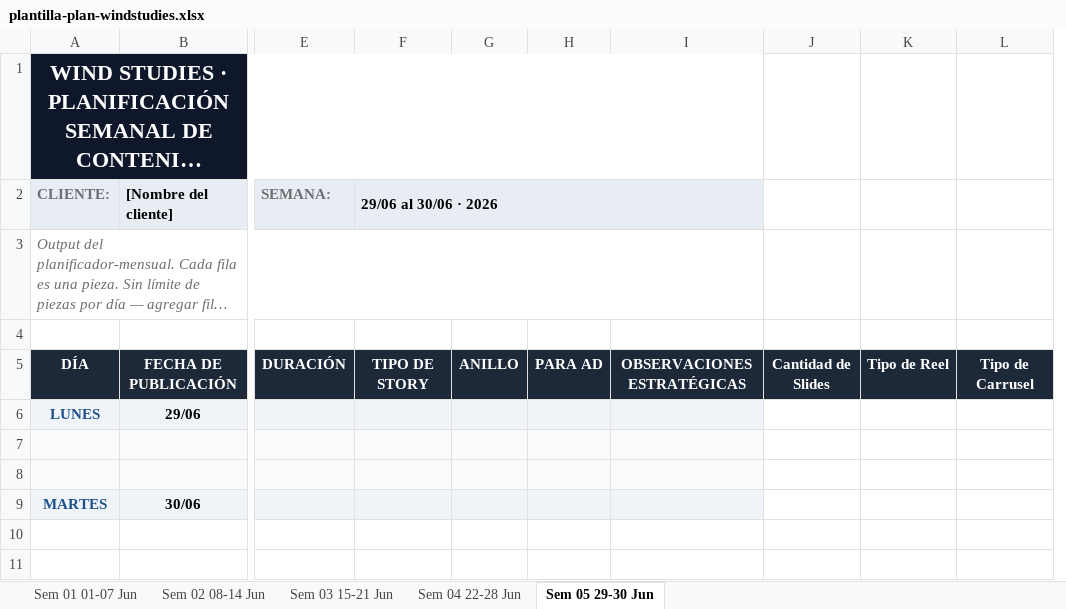
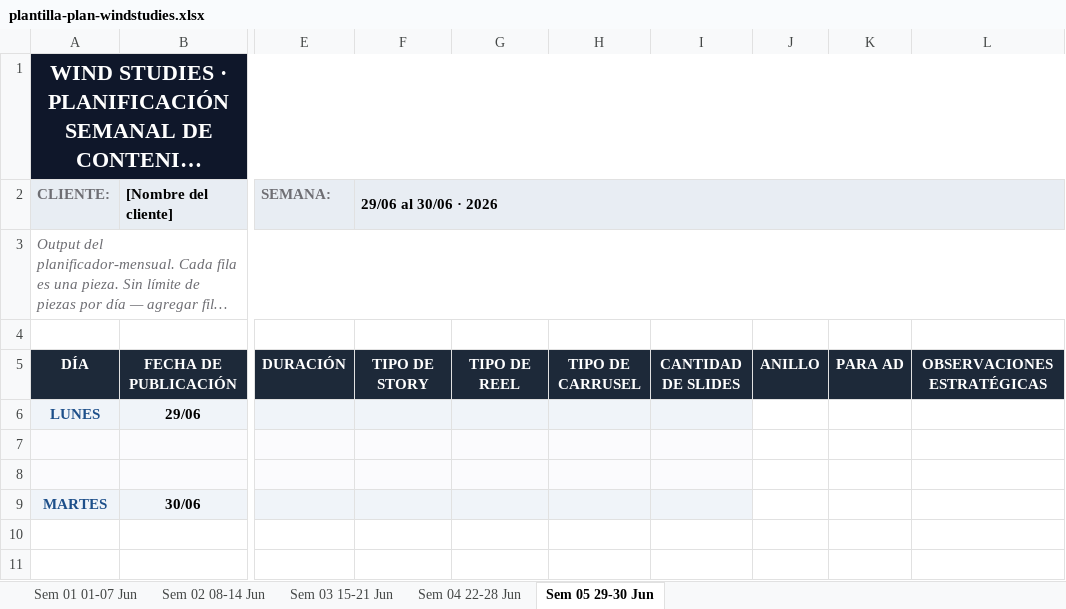
Before and after one commit to Martinmeierr/WindStudies, an Excel workbook: src/assets/plantilla-plan-windstudies.xlsx, sheet Sem 05 29-30 Jun, drawn as a sheet; only a part is shown, gaps mark what is left out; long unchanged cells end in …; values as stored, in another font and other column widths than the file's, no borders; charts and pictures not drawn; removed rows and columns are numbered as before the commit, all else as after; the diff names each change by its address in the sheet, - before the commit and + after, or states it on an @@ line.

Commit message:
feat(plantilla): columnas de tipo agrupadas junto a TIPO DE STORY, en mayúscula; preview alineado

```diff
--- a/src/assets/plantilla-plan-windstudies.xlsx (sheet Sem 05 29-30 Jun)
+++ b/src/assets/plantilla-plan-windstudies.xlsx (sheet Sem 05 29-30 Jun)
+column G, row 5: TIPO DE REEL
+column H, row 5: TIPO DE CARRUSEL
+column I, row 5: CANTIDAD DE SLIDES
-column J, row 5: Cantidad de Slides
-column K, row 5: Tipo de Reel
-column L, row 5: Tipo de Carrusel
-J6:L6 fill: #F0F4F9
+J6:L6 fill: none
-J7:L8 fill: #FBFBFD
+J7:L8 fill: none
-J9:L9 fill: #F0F4F9
+J9:L9 fill: none
```
Also changed, not shown: sheet Sem 01 01-07 Jun, sheet Sem 02 08-14 Jun, sheet Sem 03 15-21 Jun, sheet Sem 04 22-28 Jun, 2 other files.
